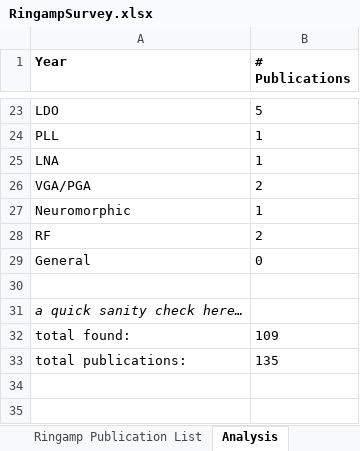
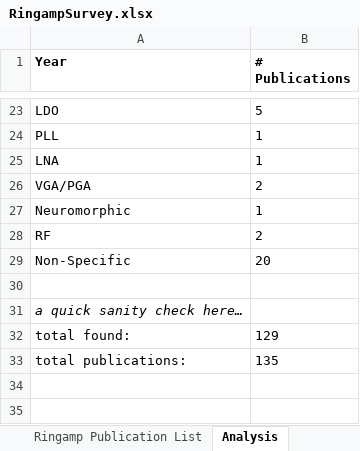
Before and after one commit to bhershberg/RingampSurvey, an Excel workbook: data/RingampSurvey.xlsx, sheet Analysis, drawn as a sheet; only a part is shown, gaps mark what is left out; values as stored, in another font and other column widths than the file's, no borders; charts and pictures not drawn; removed rows and columns are numbered as before the commit, all else as after; the diff names each change by its address in the sheet, - before the commit and + after, or states it on an @@ line.

Commit message:
changed category from "general" to "non-specific"

```diff
--- a/data/RingampSurvey.xlsx (sheet Analysis)
+++ b/data/RingampSurvey.xlsx (sheet Analysis)
-row 29: General | 0
+row 29: Non-Specific | 20
-B32 (# Publications): 109
+B32 (# Publications): 129
```
Also changed, not shown: charts or pictures.
